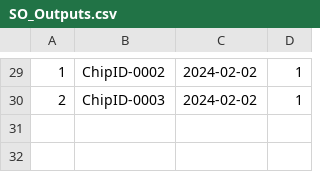
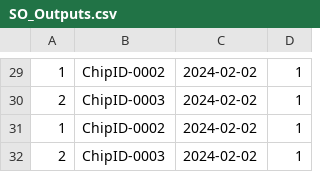
Before and after one commit to upendraddev/azuredev, a CSV file: opsjob/SO_Outputs.csv, drawn as a sheet; only a part is shown, gaps mark what is left out; the diff names each change by its address in the sheet, - before the commit and + after, or states it on an @@ line.

Commit message:
Copy file from source_branch to destination_branch

```diff
--- a/opsjob/SO_Outputs.csv
+++ b/opsjob/SO_Outputs.csv
+row 31: 1 | ChipID-0002 | 2024-02-02 | 1
+row 32: 2 | ChipID-0003 | 2024-02-02 | 1
```
